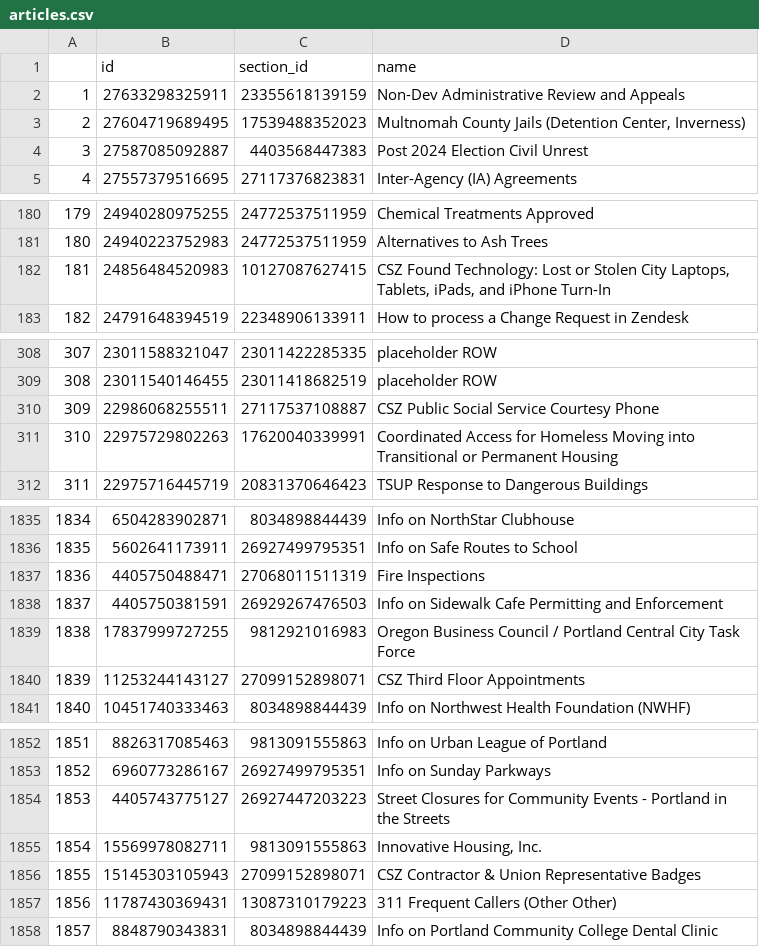
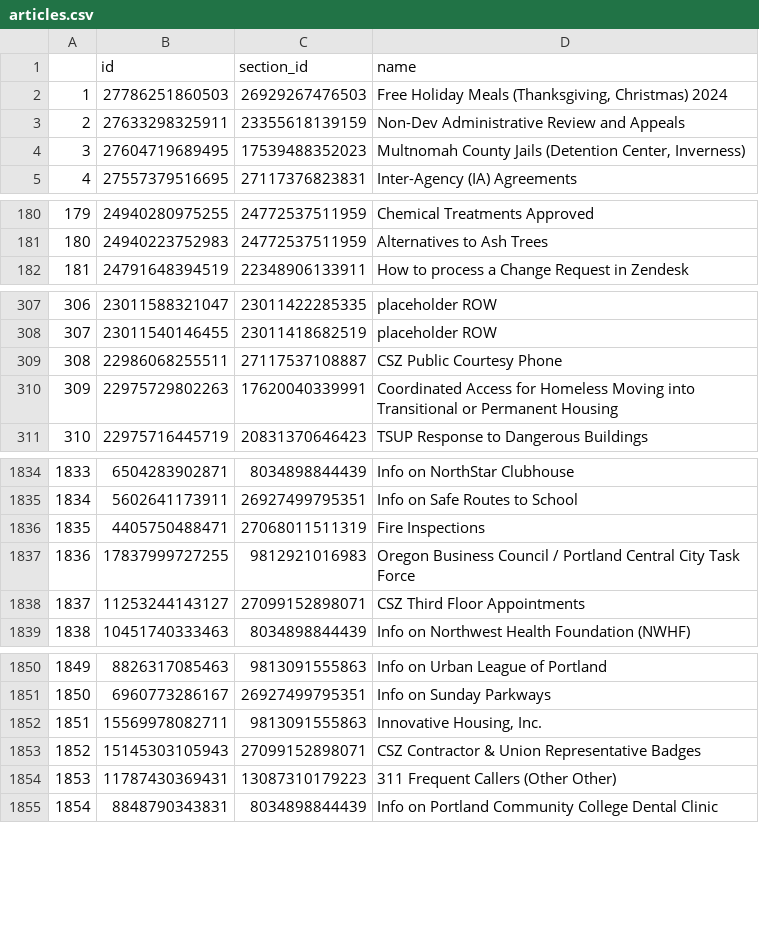
Before and after one commit to eGovPDX/zendesk-data-analysis, a CSV file: data/articles.csv, drawn as a sheet; only a part is shown, gaps mark what is left out; removed rows and columns are numbered as before the commit, all else as after; the diff covers the shown part only; the diff names each change by its address in the sheet, - before the commit and + after, or states it on an @@ line.

```diff
--- a/data/articles.csv
+++ b/data/articles.csv
+row 2: 1 | 27786251860503 | 26929267476503 | Free Holiday Meals (Thanksgiving, Christmas) 2024
@@ column A renumbered from row 3 down @@
-row 4: 3 | 27587085092887 | 4403568447383 | Post 2024 Election Civil Unrest
-row 182: 181 | 24856484520983 | 10127087627415 | CSZ Found Technology: Lost or Stolen City Laptops, Tablets, iPads, and iPhone Turn-In
-D309 (name): CSZ Public Social Service Courtesy Phone
+D309 (name): CSZ Public Courtesy Phone
-row 1838: 1837 | 4405750381591 | 26929267476503 | Info on Sidewalk Cafe Permitting and Enforcement
-row 1854: 1853 | 4405743775127 | 26927447203223 | Street Closures for Community Events - Portland in the Streets
```
Also changed, not shown: 2 edited cells elsewhere in this file.
